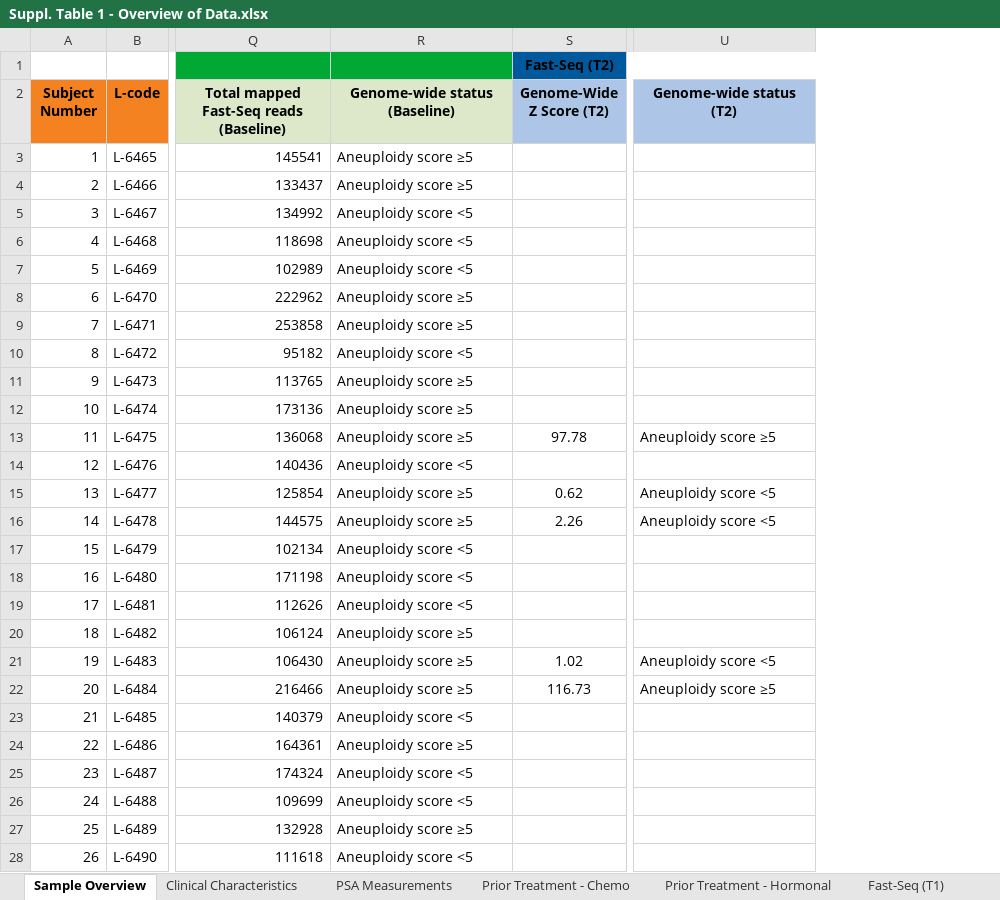
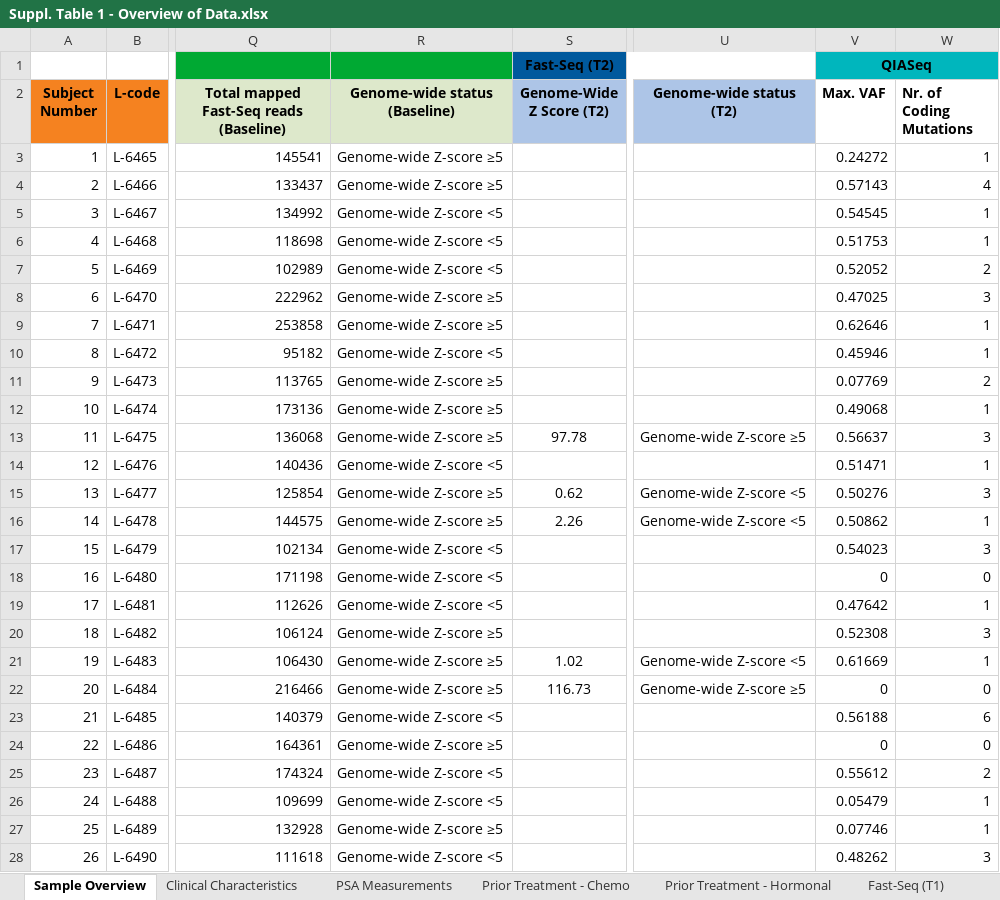
Before and after one commit to ErasmusMC-MedicalOncology/CABA-V7, an Excel workbook: Misc./Suppl. Table 1 - Overview of Data.xlsx, sheet Sample Overview, drawn as a sheet; only a part is shown, gaps mark what is left out; values as stored, in another font and other column widths than the file's, no borders; charts and pictures not drawn; the diff covers the shown part only; the diff names each change by its address in the sheet, - before the commit and + after, or states it on an @@ line.

```diff
--- a/Misc./Suppl. Table 1 - Overview of Data.xlsx (sheet Sample Overview)
+++ b/Misc./Suppl. Table 1 - Overview of Data.xlsx (sheet Sample Overview)
+column V (Max. VAF), row 1: QIASeq; rows 3-28: 0.24272 | 0.57143 | 0.54545 | 0.51753 | 0.52052 | 0.47025 | 0.62646 | 0.45946 | 0.07769 | 0.49068 | 0.56637 | 0.51471 | 0.50276 | 0.50862 | 0.54023 | 0 | 0.47642 | 0.52308 | 0.61669 | 0 | 0.56188 | 0 | 0.55612 | 0.05479 | 0.07746 | 0.48262
+column W (Nr. of Coding Mutations), rows 3-28: 1 | 4 | 1 | 1 | 2 | 3 | 1 | 1 | 2 | 1 | 3 | 1 | 3 | 1 | 3 | 0 | 1 | 3 | 1 | 0 | 6 | 0 | 2 | 1 | 1 | 3
-R3:R4 (Genome-wide status (Baseline)): Aneuploidy score ≥5
+R3:R4 (Genome-wide status (Baseline)): Genome-wide Z-score ≥5
-R5:R7 (Genome-wide status (Baseline)): Aneuploidy score <5
+R5:R7 (Genome-wide status (Baseline)): Genome-wide Z-score <5
-R8:R9 (Genome-wide status (Baseline)): Aneuploidy score ≥5
+R8:R9 (Genome-wide status (Baseline)): Genome-wide Z-score ≥5
-R10 (Genome-wide status (Baseline)): Aneuploidy score <5
+R10 (Genome-wide status (Baseline)): Genome-wide Z-score <5
-R11:R13 (Genome-wide status (Baseline)): Aneuploidy score ≥5
+R11:R13 (Genome-wide status (Baseline)): Genome-wide Z-score ≥5
-U13 (Genome-wide status (T2)): Aneuploidy score ≥5
+U13 (Genome-wide status (T2)): Genome-wide Z-score ≥5
-R14 (Genome-wide status (Baseline)): Aneuploidy score <5
+R14 (Genome-wide status (Baseline)): Genome-wide Z-score <5
-R15:R16 (Genome-wide status (Baseline)): Aneuploidy score ≥5
+R15:R16 (Genome-wide status (Baseline)): Genome-wide Z-score ≥5
-U15:U16 (Genome-wide status (T2)): Aneuploidy score <5
+U15:U16 (Genome-wide status (T2)): Genome-wide Z-score <5
-R17:R19 (Genome-wide status (Baseline)): Aneuploidy score <5
+R17:R19 (Genome-wide status (Baseline)): Genome-wide Z-score <5
-R20:R22 (Genome-wide status (Baseline)): Aneuploidy score ≥5
+R20:R22 (Genome-wide status (Baseline)): Genome-wide Z-score ≥5
-U21 (Genome-wide status (T2)): Aneuploidy score <5
+U21 (Genome-wide status (T2)): Genome-wide Z-score <5
-U22 (Genome-wide status (T2)): Aneuploidy score ≥5
+U22 (Genome-wide status (T2)): Genome-wide Z-score ≥5
-R23 (Genome-wide status (Baseline)): Aneuploidy score <5
+R23 (Genome-wide status (Baseline)): Genome-wide Z-score <5
-R24 (Genome-wide status (Baseline)): Aneuploidy score ≥5
+R24 (Genome-wide status (Baseline)): Genome-wide Z-score ≥5
-R25:R26 (Genome-wide status (Baseline)): Aneuploidy score <5
+R25:R26 (Genome-wide status (Baseline)): Genome-wide Z-score <5
-R27 (Genome-wide status (Baseline)): Aneuploidy score ≥5
+R27 (Genome-wide status (Baseline)): Genome-wide Z-score ≥5
-R28 (Genome-wide status (Baseline)): Aneuploidy score <5
+R28 (Genome-wide status (Baseline)): Genome-wide Z-score <5
```
Also changed, not shown: 119 edited cells elsewhere in this sheet, sheet QIASeq - Filtered, sheet Mutual Exclusivity, sheet Clinical Characteristics, charts or pictures, 1 other file.
